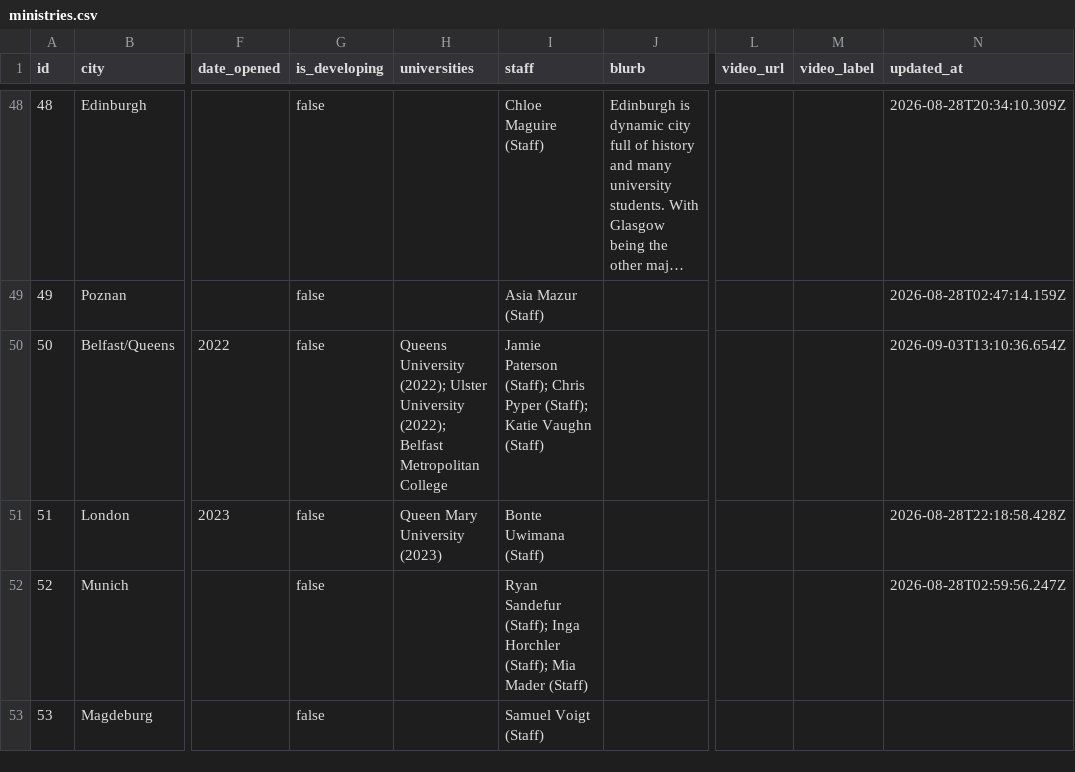
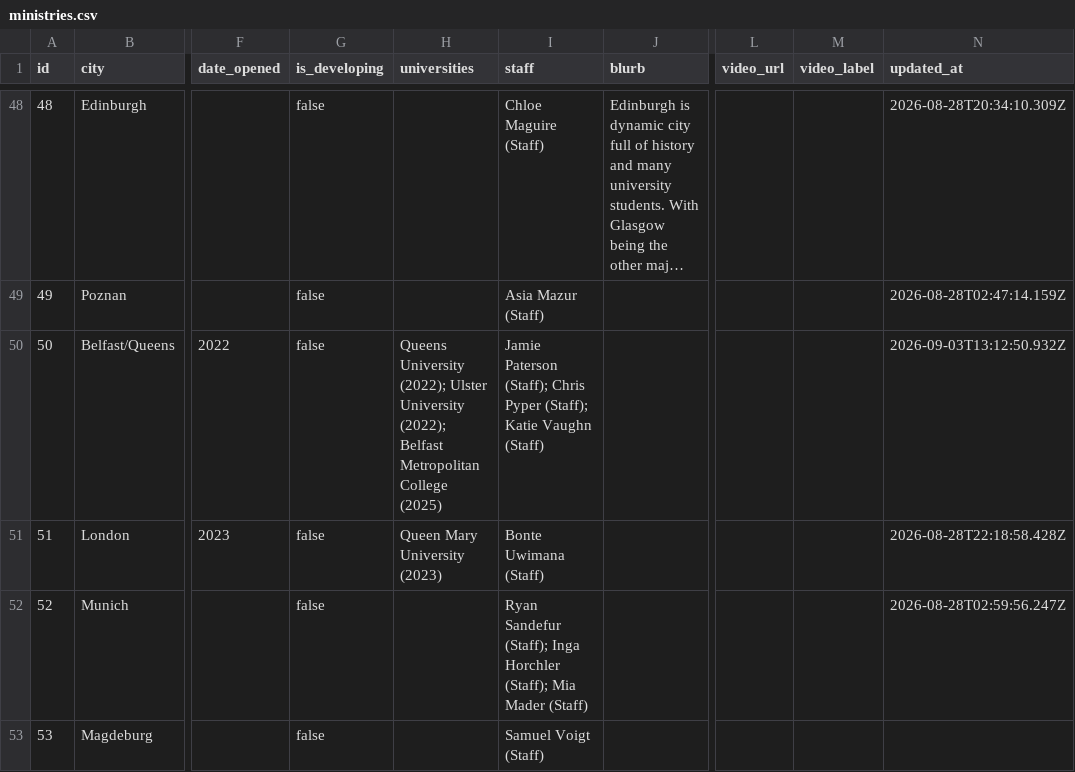
Before and after one commit to claydd218/younglife-university-map, a CSV file: data/ministries.csv, drawn as a sheet; only a part is shown, gaps mark what is left out; long unchanged cells end in …; the diff names each change by its address in the sheet, - before the commit and + after, or states it on an @@ line.

Commit message:
Update ministry: Belfast/Queens, United Kingdom

```diff
--- a/data/ministries.csv
+++ b/data/ministries.csv
-H50 (universities): …Metropolitan College
+H50 (universities): …Metropolitan College (2025)
-N50 (updated_at): 2026-09-03T13:10:36.654Z
+N50 (updated_at): 2026-09-03T13:12:50.932Z
```
